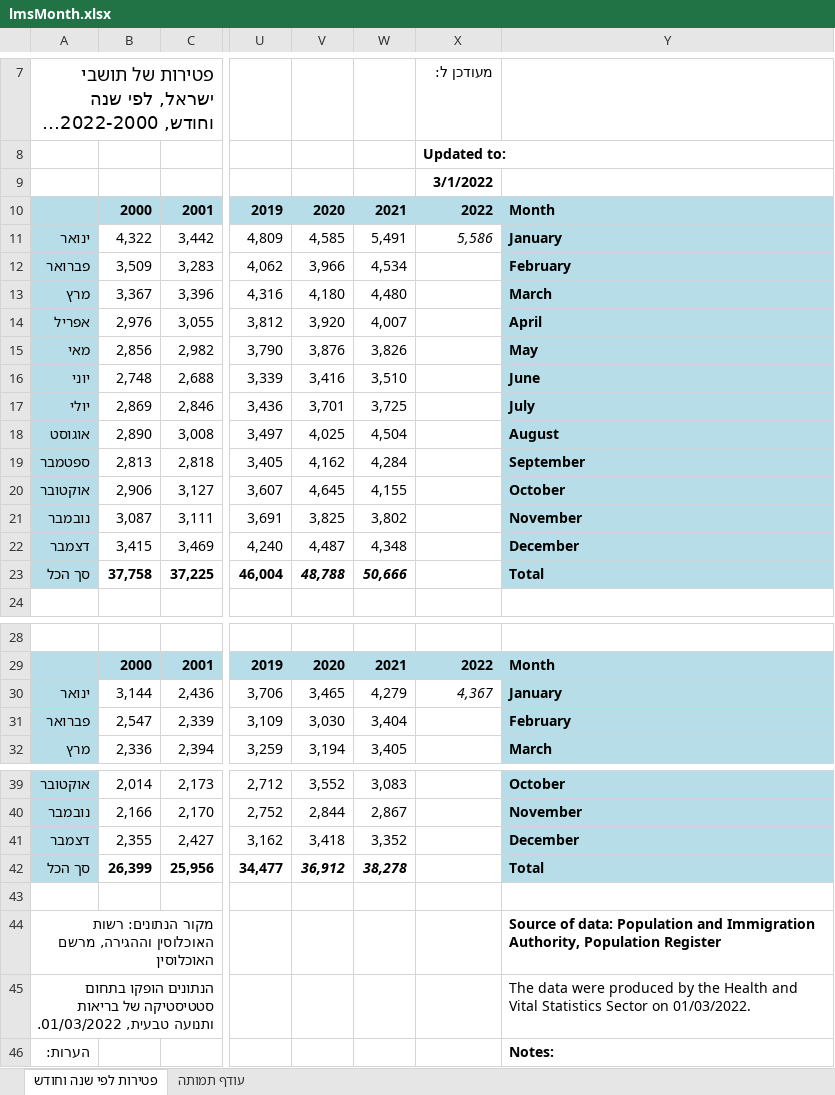
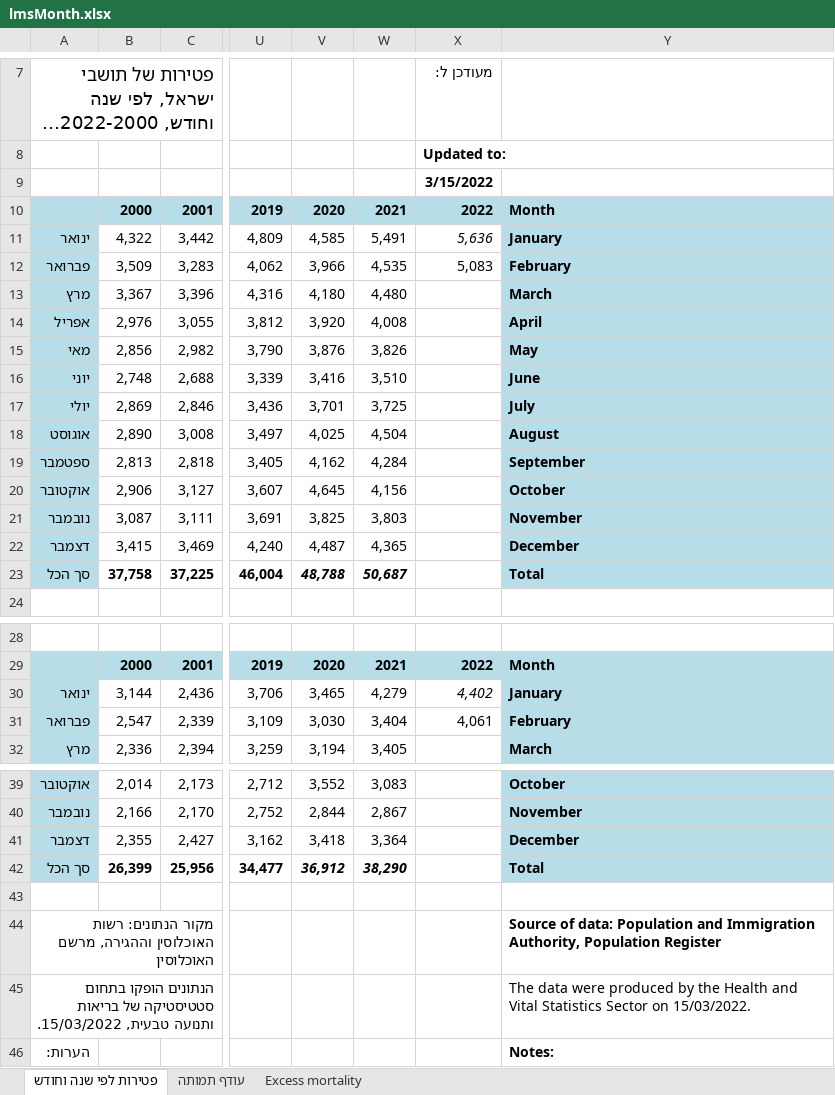
Before and after one commit to yuval-harpaz/covid-19-israel-matlab, an Excel workbook: data/Israel/lmsMonth.xlsx, sheet פטירות לפי שנה וחודש, drawn as a sheet; only a part is shown, gaps mark what is left out; long unchanged cells end in …; values as stored, in another font and other column widths than the file's, no borders; charts and pictures not drawn; the diff names each change by its address in the sheet, - before the commit and + after, or states it on an @@ line.

```diff
--- a/data/Israel/lmsMonth.xlsx (sheet פטירות לפי שנה וחודש)
+++ b/data/Israel/lmsMonth.xlsx (sheet פטירות לפי שנה וחודש)
+sheet tab: Excess mortality
-X9: 3/1/2022
+X9: 3/15/2022
-X11: 5,586
+X11: 5,636
-W12: 4,534
+W12: 4,535
-X12: (empty)
+X12: 5,083
-W14: 4,007
+W14: 4,008
-W20: 4,155
+W20: 4,156
-W21: 3,802
+W21: 3,803
-W22: 4,348
+W22: 4,365
-W23: 50,666
+W23: 50,687
-X30: 4,367
+X30: 4,402
-X31: (empty)
+X31: 4,061
-W41: 3,352
+W41: 3,364
-W42: 38,278
+W42: 38,290
-A45: …ותנועה טבעית, 01/03/2022.
+A45: …ותנועה טבעית, 15/03/2022.
-Y45: …Sector on 01/03/2022.
+Y45: …Sector on 15/03/2022.
```
Also changed, not shown: sheet עודף תמותה, charts or pictures, 2 other files.
